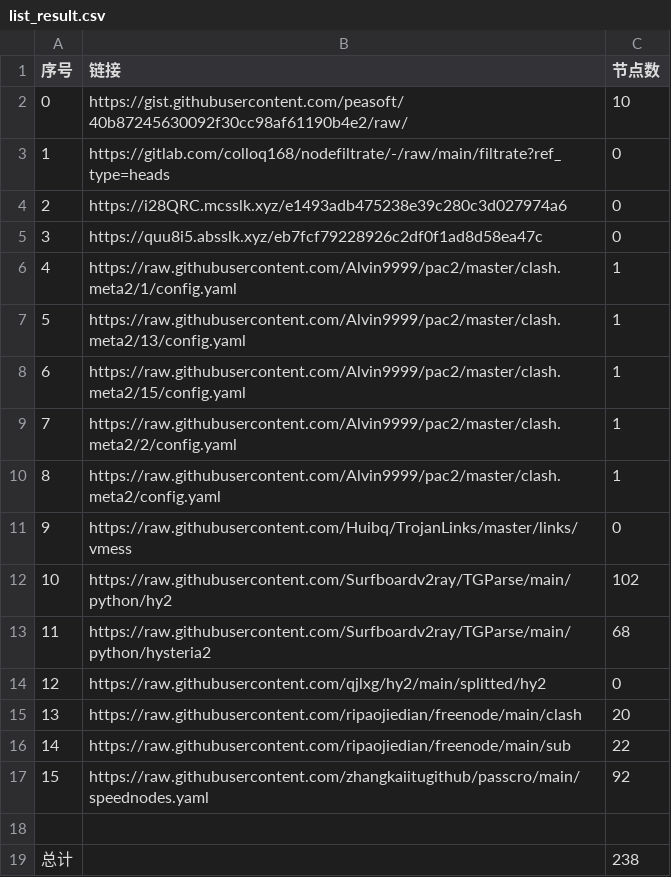
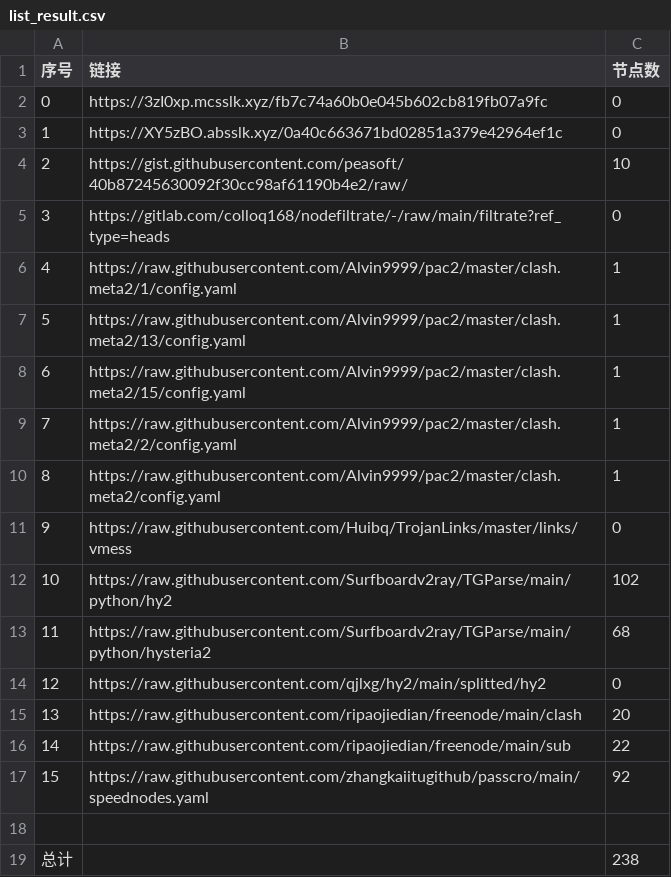
Before and after one commit to AlabasterStone/NoMoreWalls, a CSV file: list_result.csv, drawn as a sheet; removed rows and columns are numbered as before the commit, all else as after; the diff names each change by its address in the sheet, - before the commit and + after, or states it on an @@ line.

```diff
--- a/list_result.csv
+++ b/list_result.csv
+row 2: 0 | https://3zI0xp.mcsslk.xyz/fb7c74a60b0e045b602cb819fb07a9fc | 0
+row 3: 1 | https://XY5zBO.absslk.xyz/0a40c663671bd02851a379e42964ef1c | 0
@@ column A (序号) renumbered between rows 4 and 5 @@
-row 4: 2 | https://i28QRC.mcsslk.xyz/e1493adb475238e39c280c3d027974a6 | 0
-row 5: 3 | https://quu8i5.absslk.xyz/eb7fcf79228926c2df0f1ad8d58ea47c | 0
```
Also changed, not shown: 5 other files.
